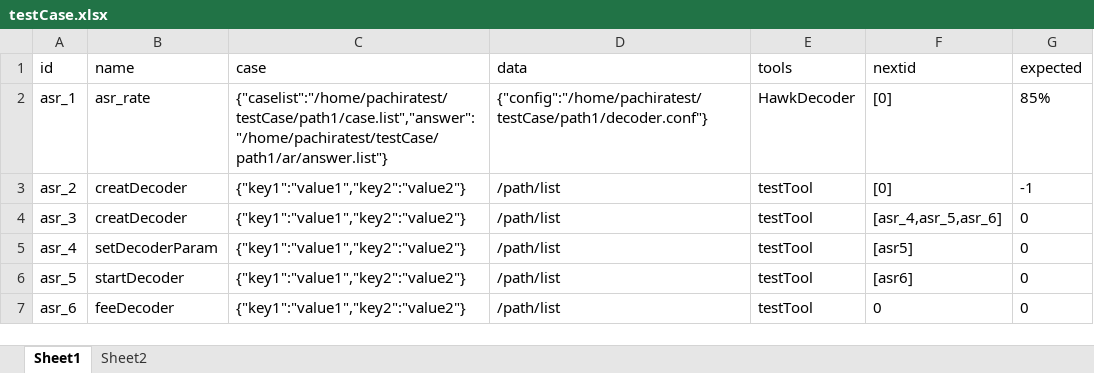
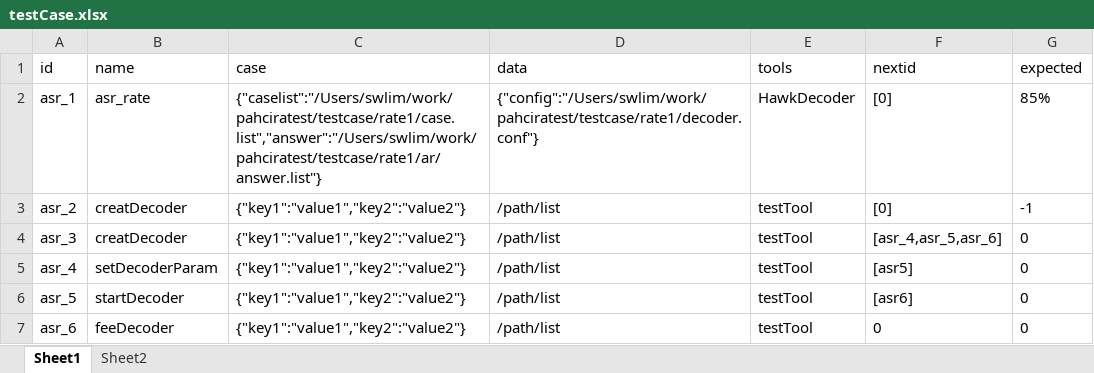
Before and after one commit to swlim5427/testFrame, an Excel workbook: testcase/testCase.xlsx, sheet Sheet1, drawn as a sheet; values as stored, in another font and other column widths than the file's, no borders; the diff names each change by its address in the sheet, - before the commit and + after, or states it on an @@ line.

Commit message:
change name

```diff
--- a/testcase/testCase.xlsx (sheet Sheet1)
+++ b/testcase/testCase.xlsx (sheet Sheet1)
-C2 (case): {"caselist":"/home/pachiratest/testCase/path1/case.list","answer":"/home/pachiratest/testCase/path1/ar/answer.list"}
+C2 (case): {"caselist":"/Users/swlim/work/pahciratest/testcase/rate1/case.list","answer":"/Users/swlim/work/pahciratest/testcase/rate1/ar/answer.list"}
-D2 (data): {"config":"/home/pachiratest/testCase/path1/decoder.conf"}
+D2 (data): {"config":"/Users/swlim/work/pahciratest/testcase/rate1/decoder.conf"}
```
Also changed, not shown: 8 other files.
